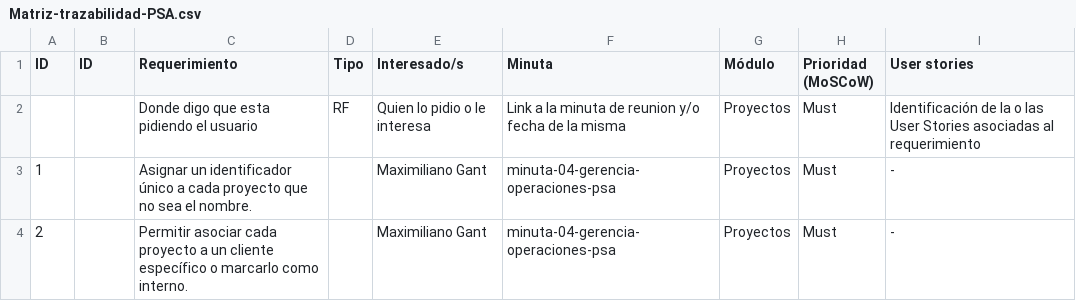
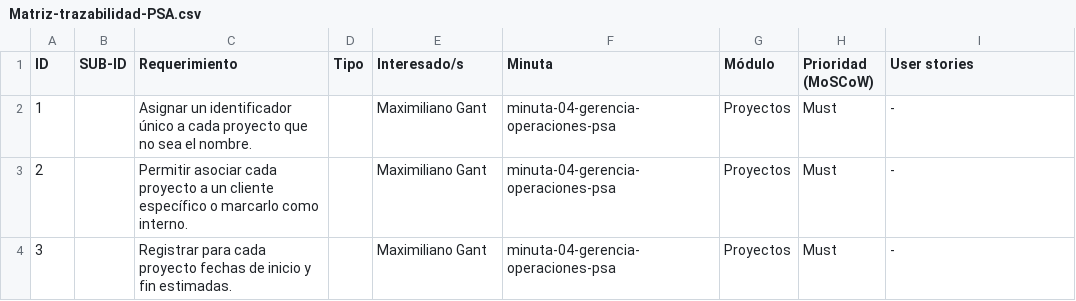
Before and after one commit to ValentinoCarmonaS/squad_07_2025_1c, a CSV file: docs/Matriz-trazabilidad-PSA.csv, drawn as a sheet; only a part is shown; the shorter side is filled out with more unchanged rows.

Commit message:
docs(matriz): Eliminación de fila innecesaria

```diff
--- a/docs/Matriz-trazabilidad-PSA.csv
+++ b/docs/Matriz-trazabilidad-PSA.csv
@@ -1,3 +1,2 @@
-ID,ID,Requerimiento,Tipo,Interesado/s,Minuta,Módulo,Prioridad (MoSCoW),User stories
-,,Donde digo que esta pidiendo el usuario,RF,Quien lo pidio o le interesa,Link a la minuta de reunion y/o fecha de la misma,Proyectos,Must,Identificación de la o las User Stories asociadas al requerimiento
+ID,SUB-ID,Requerimiento,Tipo,Interesado/s,Minuta,Módulo,Prioridad (MoSCoW),User stories
 1,,Asignar un identificador único a cada proyecto que no sea el nombre.,,Maximiliano Gant,minuta-04-gerencia-operaciones-psa,Proyectos,Must,-
```
